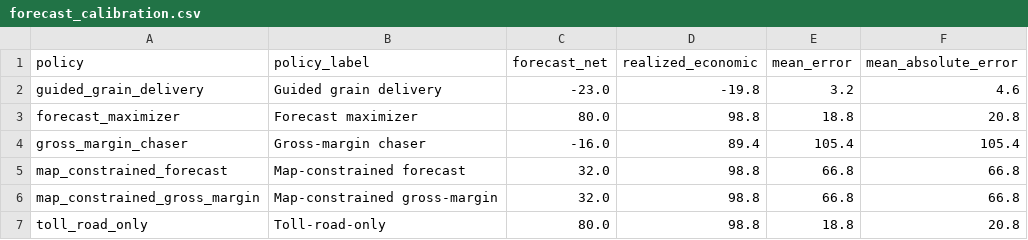
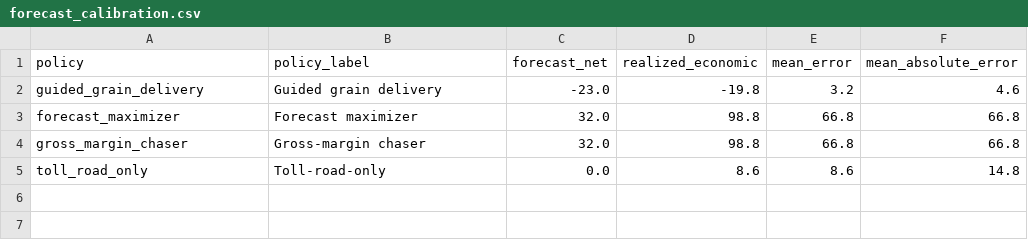
Before and after one commit to raphaelroshan/market-of-ash, a CSV file: research/playtest_simulation/forecast_calibration.csv, drawn as a sheet.

```diff
--- a/research/playtest_simulation/forecast_calibration.csv
+++ b/research/playtest_simulation/forecast_calibration.csv
@@ -2,6 +2,4 @@ policy,policy_label,forecast_net,realized_economic,mean_error,mean_absolute_erro
 guided_grain_delivery,Guided grain delivery,-23.0,-19.8,3.2,4.6
-forecast_maximizer,Forecast maximizer,80.0,98.8,18.8,20.8
-gross_margin_chaser,Gross-margin chaser,-16.0,89.4,105.4,105.4
-map_constrained_forecast,Map-constrained forecast,32.0,98.8,66.8,66.8
-map_constrained_gross_margin,Map-constrained gross-margin,32.0,98.8,66.8,66.8
-toll_road_only,Toll-road-only,80.0,98.8,18.8,20.8
+forecast_maximizer,Forecast maximizer,32.0,98.8,66.8,66.8
+gross_margin_chaser,Gross-margin chaser,32.0,98.8,66.8,66.8
+toll_road_only,Toll-road-only,0.0,8.6,8.6,14.8
```
Also changed, not shown: research/playtest_simulation/choice_mix.csv, research/playtest_simulation/policy_summary.csv, 19 other files.
